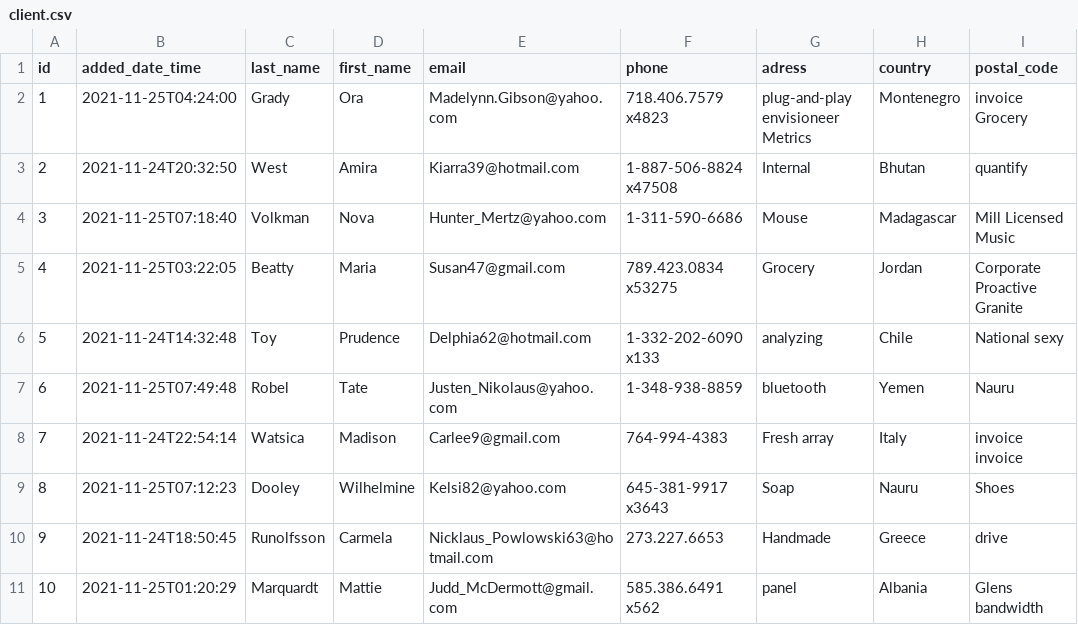
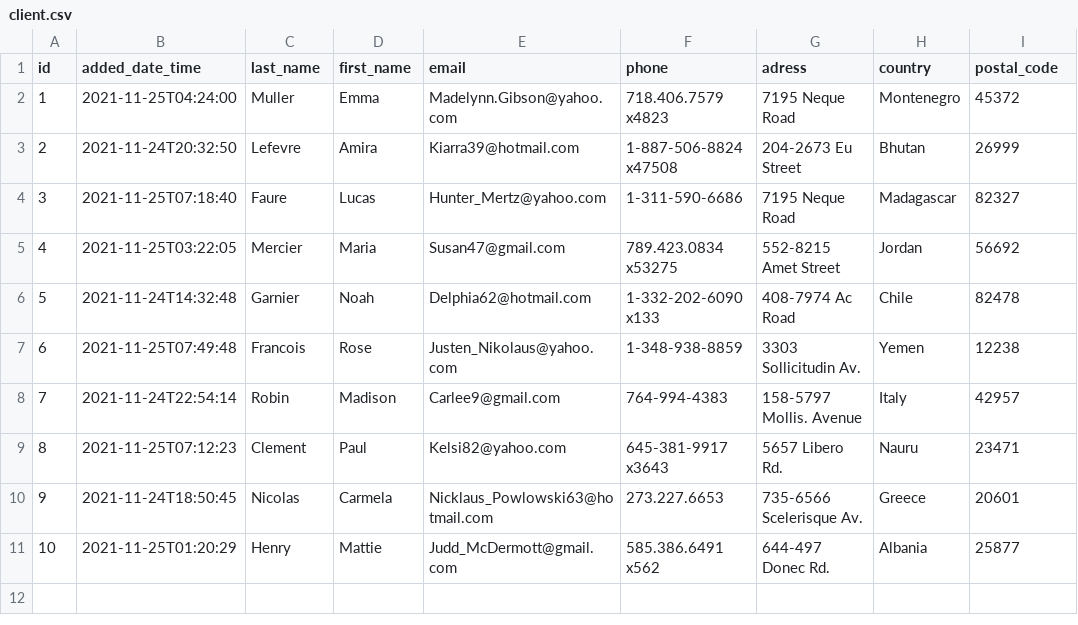
Before and after one commit to M4jor-Tom/JHipsterExercise, a CSV file: src/main/resources/config/liquibase/fake-data/client.csv, drawn as a sheet.

```diff
--- a/src/main/resources/config/liquibase/fake-data/client.csv
+++ b/src/main/resources/config/liquibase/fake-data/client.csv
@@ -1,11 +1,11 @@
 id;added_date_time;last_name;first_name;email;phone;adress;country;postal_code
-1;2021-11-25T04:24:00;Grady;Ora;Madelynn.Gibson@yahoo.com;718.406.7579 x4823;plug-and-play envisioneer Metrics;Montenegro;invoice Grocery
-2;2021-11-24T20:32:50;West;Amira;Kiarra39@hotmail.com;1-887-506-8824 x47508;Internal;Bhutan;quantify
-3;2021-11-25T07:18:40;Volkman;Nova;Hunter_Mertz@yahoo.com;1-311-590-6686;Mouse;Madagascar;Mill Licensed Music
-4;2021-11-25T03:22:05;Beatty;Maria;Susan47@gmail.com;789.423.0834 x53275;Grocery;Jordan;Corporate Proactive Granite
-5;2021-11-24T14:32:48;Toy;Prudence;Delphia62@hotmail.com;1-332-202-6090 x133;analyzing;Chile;National sexy
-6;2021-11-25T07:49:48;Robel;Tate;Justen_Nikolaus@yahoo.com;1-348-938-8859;bluetooth;Yemen;Nauru
-7;2021-11-24T22:54:14;Watsica;Madison;Carlee9@gmail.com;764-994-4383;Fresh array;Italy;invoice invoice
-8;2021-11-25T07:12:23;Dooley;Wilhelmine;Kelsi82@yahoo.com;645-381-9917 x3643;Soap;Nauru;Shoes
-9;2021-11-24T18:50:45;Runolfsson;Carmela;Nicklaus_Powlowski63@hotmail.com;273.227.6653;Handmade;Greece;drive
-10;2021-11-25T01:20:29;Marquardt;Mattie;Judd_McDermott@gmail.com;585.386.6491 x562;panel;Albania;Glens bandwidth
+1;2021-11-25T04:24:00;Muller;Emma;Madelynn.Gibson@yahoo.com;718.406.7579 x4823;7195 Neque Road;Montenegro;45372
+2;2021-11-24T20:32:50;Lefevre;Amira;Kiarra39@hotmail.com;1-887-506-8824 x47508;204-2673 Eu Street;Bhutan;26999
+3;2021-11-25T07:18:40;Faure;Lucas;Hunter_Mertz@yahoo.com;1-311-590-6686;7195 Neque Road;Madagascar;82327
+4;2021-11-25T03:22:05;Mercier;Maria;Susan47@gmail.com;789.423.0834 x53275;552-8215 Amet Street;Jordan;56692
+5;2021-11-24T14:32:48;Garnier;Noah;Delphia62@hotmail.com;1-332-202-6090 x133;408-7974 Ac Road;Chile;82478
+6;2021-11-25T07:49:48;Francois;Rose;Justen_Nikolaus@yahoo.com;1-348-938-8859;3303 Sollicitudin Av.;Yemen;12238
+7;2021-11-24T22:54:14;Robin;Madison;Carlee9@gmail.com;764-994-4383;158-5797 Mollis. Avenue;Italy;42957
+8;2021-11-25T07:12:23;Clement;Paul;Kelsi82@yahoo.com;645-381-9917 x3643;5657 Libero Rd.;Nauru;23471
+9;2021-11-24T18:50:45;Nicolas;Carmela;Nicklaus_Powlowski63@hotmail.com;273.227.6653;735-6566 Scelerisque Av.;Greece;20601
+10;2021-11-25T01:20:29;Henry;Mattie;Judd_McDermott@gmail.com;585.386.6491 x562;644-497 Donec Rd.;Albania;25877
```
Also changed, not shown: src/main/resources/config/liquibase/fake-data/product.csv, 6 other files.
